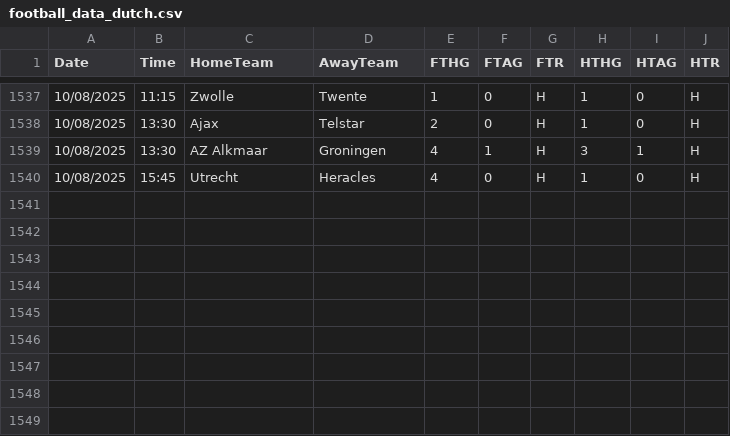
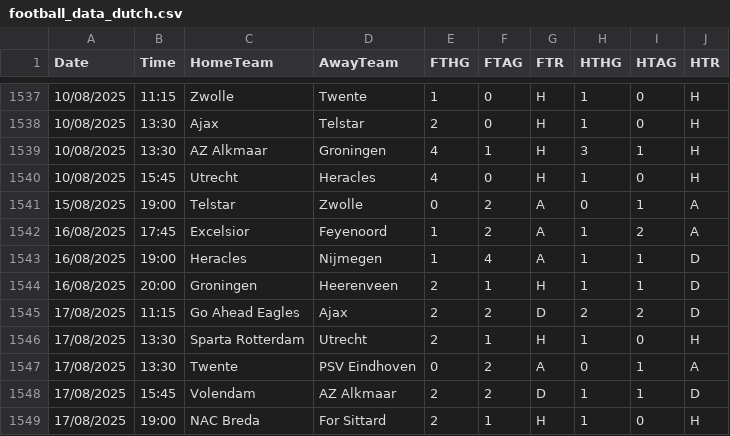
Before and after one commit to kakaprince46/Dutch-league, a CSV file: football_data_dutch.csv, drawn as a sheet; only a part is shown, gaps mark what is left out; the diff names each change by its address in the sheet, - before the commit and + after, or states it on an @@ line.

```diff
--- a/football_data_dutch.csv
+++ b/football_data_dutch.csv
+row 1541: 15/08/2025 | 19:00 | Telstar | Zwolle | 0 | 2 | A | 0 | 1 | A
+row 1542: 16/08/2025 | 17:45 | Excelsior | Feyenoord | 1 | 2 | A | 1 | 2 | A
+row 1543: 16/08/2025 | 19:00 | Heracles | Nijmegen | 1 | 4 | A | 1 | 1 | D
+row 1544: 16/08/2025 | 20:00 | Groningen | Heerenveen | 2 | 1 | H | 1 | 1 | D
+row 1545: 17/08/2025 | 11:15 | Go Ahead Eagles | Ajax | 2 | 2 | D | 2 | 2 | D
+row 1546: 17/08/2025 | 13:30 | Sparta Rotterdam | Utrecht | 2 | 1 | H | 1 | 0 | H
+row 1547: 17/08/2025 | 13:30 | Twente | PSV Eindhoven | 0 | 2 | A | 0 | 1 | A
+row 1548: 17/08/2025 | 15:45 | Volendam | AZ Alkmaar | 2 | 2 | D | 1 | 1 | D
+row 1549: 17/08/2025 | 19:00 | NAC Breda | For Sittard | 2 | 1 | H | 1 | 0 | H
```
Also changed, not shown: 2 other files.
